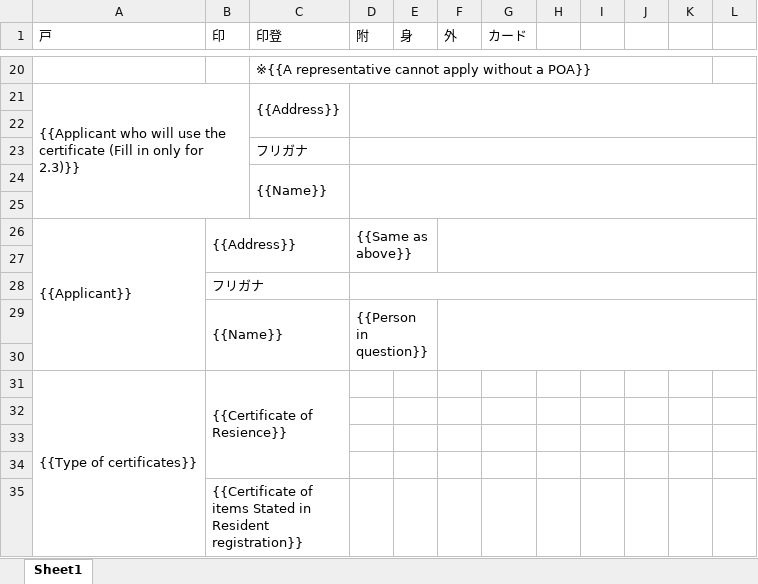
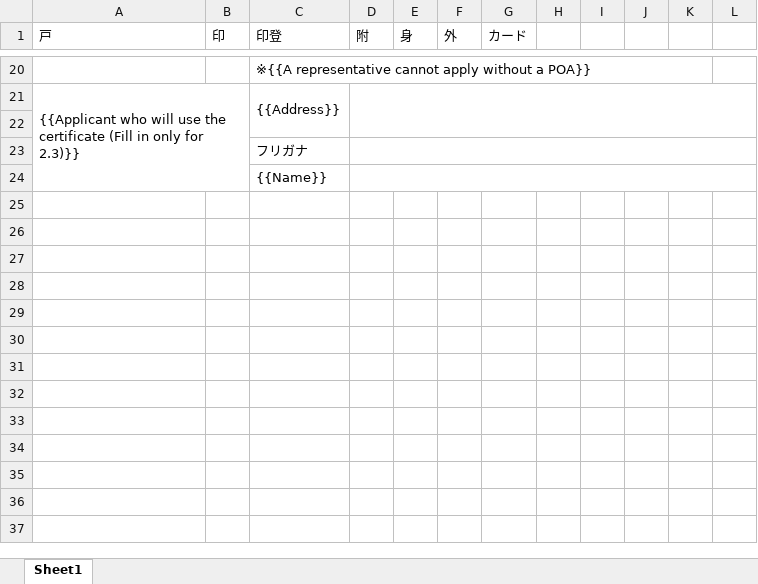
Before and after one commit to izumo-hackathon-01-team-C/HelloYaponiya, an Excel workbook: example/registration/registration.xlsx, sheet Sheet1, drawn as a sheet; only a part is shown, gaps mark what is left out; values as stored, in another font and other column widths than the file's, no borders; the diff names each change by its address in the sheet, - before the commit and + after, or states it on an @@ line.

Commit message:
Update registration template

```diff
--- a/example/registration/registration.xlsx (sheet Sheet1)
+++ b/example/registration/registration.xlsx (sheet Sheet1)
-C24:C25 merged
-row 25: (empty)
-row 26: {{Applicant}} | {{Address}} |  | {{Same as above}}
-row 27: (empty)
-row 28:  | フリガナ
-row 29:  | {{Name}} |  | {{Person in question}}
-row 30: (empty)
-row 31: {{Type of certificates}} | {{Certificate of Resience}}
-row 32: (empty)
-row 33: (empty)
-row 34: (empty)
-row 35:  | {{Certificate of items Stated in Resident registration}}
```
Also changed, not shown: 1 other file.
